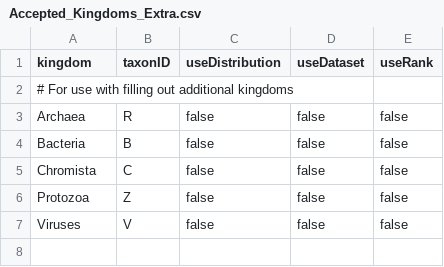
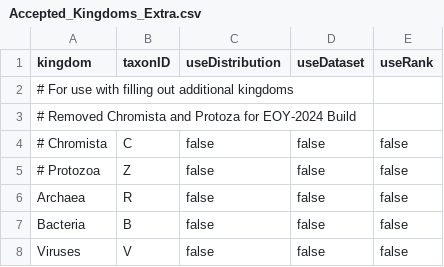
Before and after one commit to AtlasOfLivingAustralia/name-preprocessing, a CSV file: data/config/CoL/Accepted_Kingdoms_Extra.csv, drawn as a sheet; removed rows and columns are numbered as before the commit, all else as after; the diff names each change by its address in the sheet, - before the commit and + after, or states it on an @@ line.

```diff
--- a/data/config/CoL/Accepted_Kingdoms_Extra.csv
+++ b/data/config/CoL/Accepted_Kingdoms_Extra.csv
+row 3: # Removed Chromista and Protoza for EOY-2024 Build
+row 4: # Chromista | C | false | false | false
+row 5: # Protozoa | Z | false | false | false
-row 5: Chromista | C | false | false | false
-row 6: Protozoa | Z | false | false | false
```
Also changed, not shown: data/config/NSL/ranks.csv, data/config/NZOR/NZOR_Rank_Map.csv, 11 other files.
